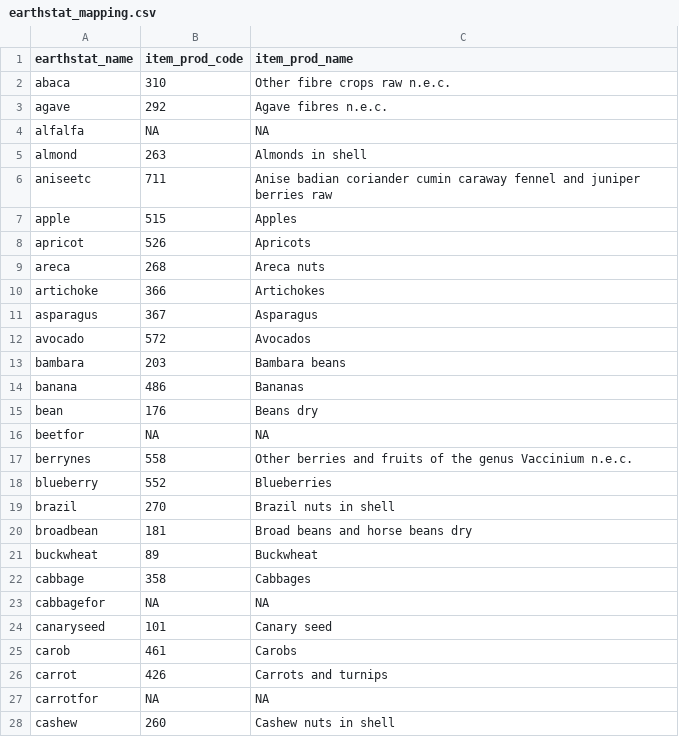
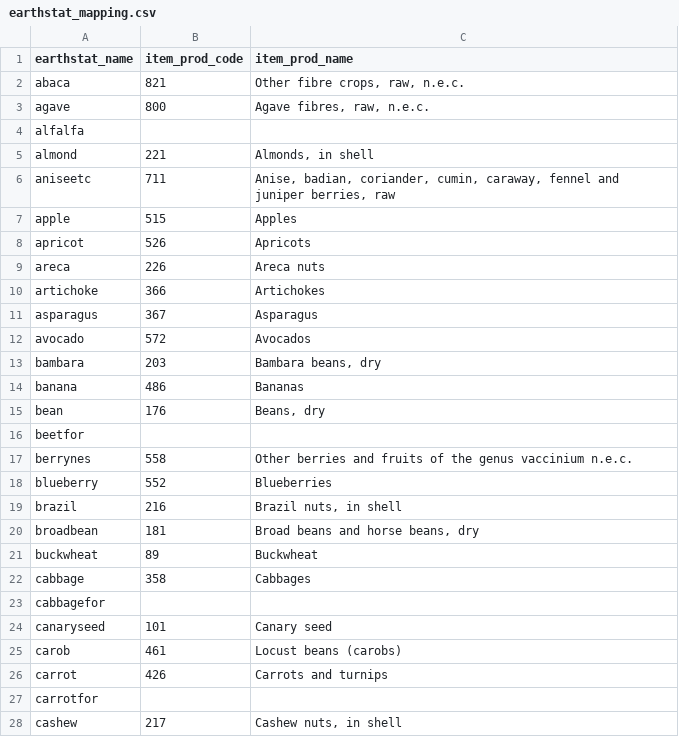
Before and after one commit to eduaguilera/whep, a CSV file: inst/extdata/earthstat_mapping.csv, drawn as a sheet; only a part is shown; the diff covers the shown part only.

```diff
--- a/inst/extdata/earthstat_mapping.csv
+++ b/inst/extdata/earthstat_mapping.csv
@@ -2,5 +2,5 @@ earthstat_name,item_prod_code,item_prod_name
-abaca,310,Other fibre crops raw n.e.c.
-agave,292,Agave fibres n.e.c.
-alfalfa,NA,NA
-almond,263,Almonds in shell
-aniseetc,711,Anise badian coriander cumin caraway fennel and juniper berries raw
+"abaca",821,"Other fibre crops, raw, n.e.c."
+"agave",800,"Agave fibres, raw, n.e.c."
+"alfalfa",,
+"almond",221,"Almonds, in shell"
+"aniseetc",711,"Anise, badian, coriander, cumin, caraway, fennel and juniper berries, raw"
@@ -9 +9 @@ apricot,526,Apricots
-areca,268,Areca nuts
+"areca",226,"Areca nuts"
@@ -13 +13 @@ avocado,572,Avocados
-bambara,203,Bambara beans
+"bambara",203,"Bambara beans, dry"
@@ -15,3 +15,3 @@ banana,486,Bananas
-bean,176,Beans dry
-beetfor,NA,NA
-berrynes,558,Other berries and fruits of the genus Vaccinium n.e.c.
+"bean",176,"Beans, dry"
+"beetfor",,
+"berrynes",558,"Other berries and fruits of the genus vaccinium n.e.c."
@@ -19,2 +19,2 @@ blueberry,552,Blueberries
-brazil,270,Brazil nuts in shell
-broadbean,181,Broad beans and horse beans dry
+"brazil",216,"Brazil nuts, in shell"
+"broadbean",181,"Broad beans and horse beans, dry"
@@ -23 +23 @@ cabbage,358,Cabbages
-cabbagefor,NA,NA
+"cabbagefor",,
@@ -25 +25 @@ canaryseed,101,Canary seed
-carob,461,Carobs
+"carob",461,"Locust beans (carobs)"
@@ -27,2 +27,2 @@ carrot,426,Carrots and turnips
-carrotfor,NA,NA
-cashew,260,Cashew nuts in shell
+"carrotfor",,
+"cashew",217,"Cashew nuts, in shell"
```
Also changed, not shown: 129 edited cells elsewhere in this file, inst/extdata/cft_mapping.csv, 3 other files.
